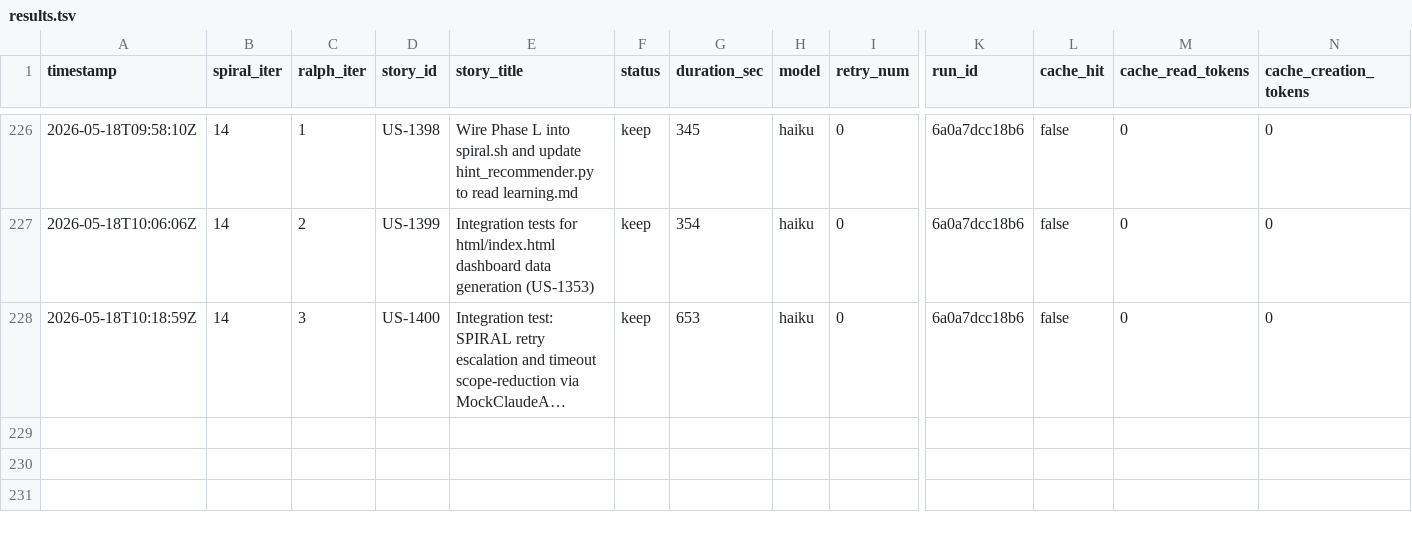
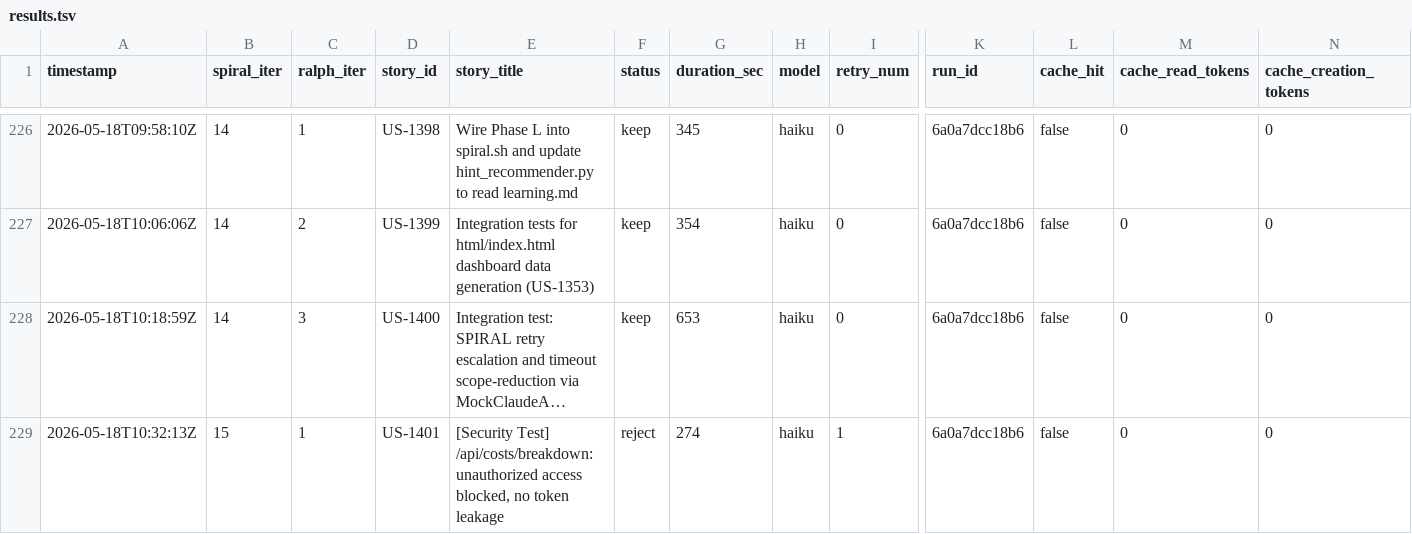
Before and after one commit to wenjyue84/spiral, a TSV file: results.tsv, drawn as a sheet; only a part is shown, gaps mark what is left out; long unchanged cells end in …; rows hold the shown columns only; the diff names each change by its address in the sheet, - before the commit and + after, or states it on an @@ line.

```diff
--- a/results.tsv
+++ b/results.tsv
+row 229: 2026-05-18T10:32:13Z | 15 | 1 | US-1401 | [Security Test] /api/costs/breakdown: unauthorized access blocked, no token leakage | reject | 274 | haiku | 1 | 6a0a7dcc18b6 | false | 0 | 0
```
Also changed, not shown: 4 other files.
